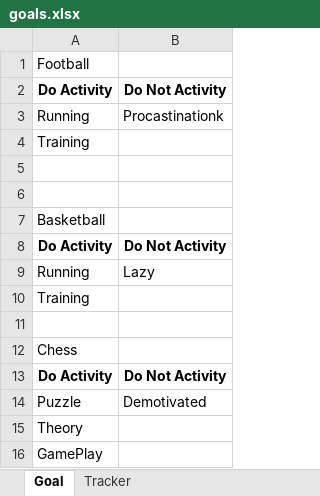
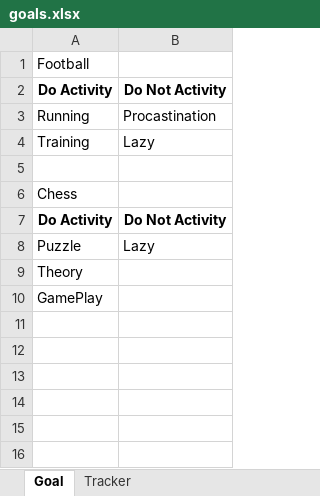
Before and after one commit to CodeWithJenis/Habit-Tracker, an Excel workbook: goals.xlsx, sheet Goal, drawn as a sheet; values as stored, in another font and other column widths than the file's, no borders; removed rows and columns are numbered as before the commit, all else as after; the diff names each change by its address in the sheet, - before the commit and + after, or states it on an @@ line.

```diff
--- a/goals.xlsx (sheet Goal)
+++ b/goals.xlsx (sheet Goal)
-B3: Procastinationk
+B3: Procastination
-B4: (empty)
+B4: Lazy
-row 5: (empty)
-row 6: (empty)
-row 7: Basketball
-row 8: Do Activity | Do Not Activity
-row 9: Running | Lazy
-row 10: Training
-B8: Demotivated
+B8: Lazy
```
Also changed, not shown: sheet Tracker, charts or pictures, 3 other files.
